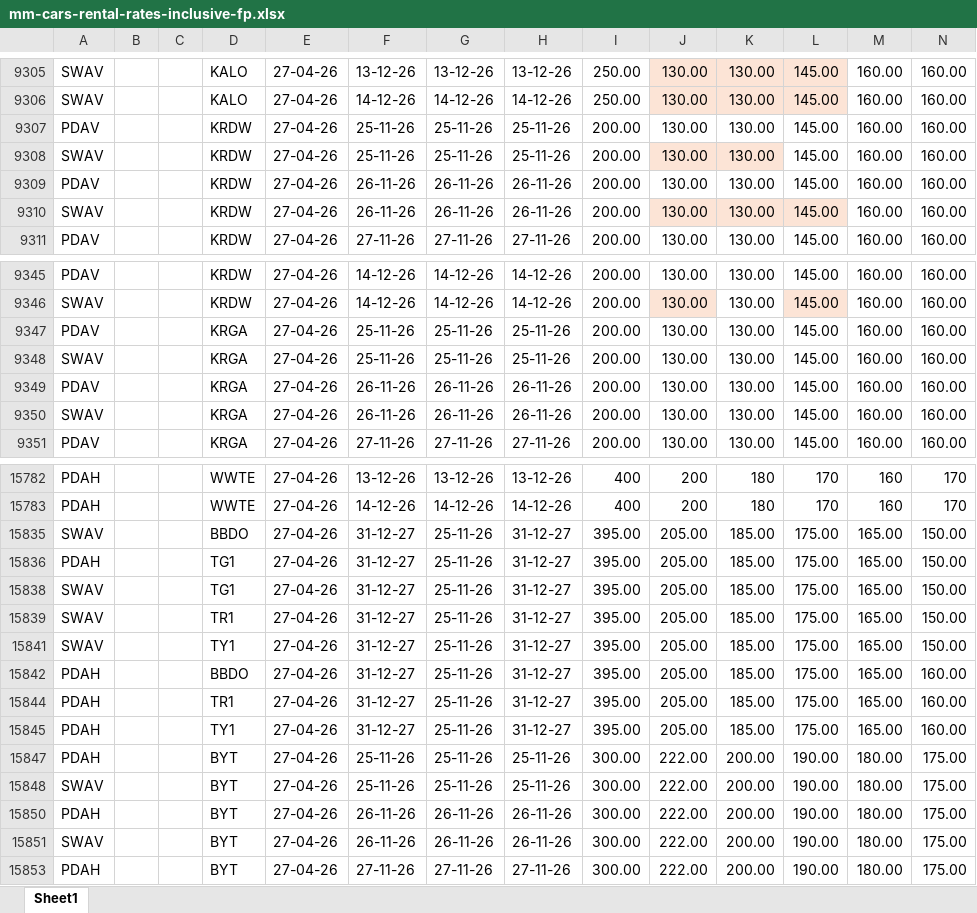
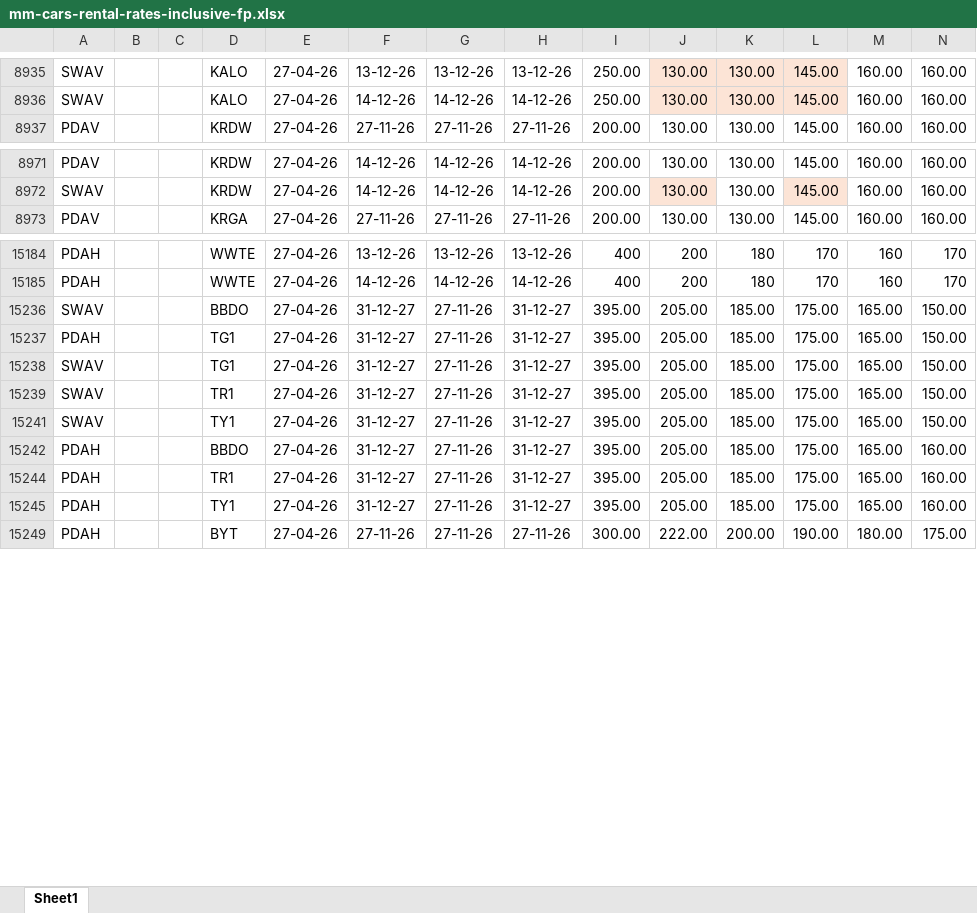
Before and after one commit to prejsik/discovercars-tool, an Excel workbook: input/mm-cars-rental-rates-inclusive-fp.xlsx, sheet Sheet1, drawn as a sheet; only a part is shown, gaps mark what is left out; values as stored, in another font and other column widths than the file's, no borders; removed rows and columns are numbered as before the commit, all else as after; the diff covers the shown part only; the diff names each change by its address in the sheet, - before the commit and + after, or states it on an @@ line.

```diff
--- a/input/mm-cars-rental-rates-inclusive-fp.xlsx (sheet Sheet1)
+++ b/input/mm-cars-rental-rates-inclusive-fp.xlsx (sheet Sheet1)
-row 9307: PDAV |  |  | KRDW | 27-04-26 | 25-11-26 | 25-11-26 | 25-11-26 | 200.00 | 130.00 | 130.00 | 145.00 | 160.00 | 160.00
-row 9308: SWAV |  |  | KRDW | 27-04-26 | 25-11-26 | 25-11-26 | 25-11-26 | 200.00 | 130.00 | 130.00 | 145.00 | 160.00 | 160.00
-row 9309: PDAV |  |  | KRDW | 27-04-26 | 26-11-26 | 26-11-26 | 26-11-26 | 200.00 | 130.00 | 130.00 | 145.00 | 160.00 | 160.00
-row 9310: SWAV |  |  | KRDW | 27-04-26 | 26-11-26 | 26-11-26 | 26-11-26 | 200.00 | 130.00 | 130.00 | 145.00 | 160.00 | 160.00
-row 9347: PDAV |  |  | KRGA | 27-04-26 | 25-11-26 | 25-11-26 | 25-11-26 | 200.00 | 130.00 | 130.00 | 145.00 | 160.00 | 160.00
-row 9348: SWAV |  |  | KRGA | 27-04-26 | 25-11-26 | 25-11-26 | 25-11-26 | 200.00 | 130.00 | 130.00 | 145.00 | 160.00 | 160.00
-row 9349: PDAV |  |  | KRGA | 27-04-26 | 26-11-26 | 26-11-26 | 26-11-26 | 200.00 | 130.00 | 130.00 | 145.00 | 160.00 | 160.00
-row 9350: SWAV |  |  | KRGA | 27-04-26 | 26-11-26 | 26-11-26 | 26-11-26 | 200.00 | 130.00 | 130.00 | 145.00 | 160.00 | 160.00
-G15236:G15239: 25-11-26
+G15236:G15239: 27-11-26
-G15241:G15242: 25-11-26
+G15241:G15242: 27-11-26
-G15244:G15245: 25-11-26
+G15244:G15245: 27-11-26
-row 15847: PDAH |  |  | BYT | 27-04-26 | 25-11-26 | 25-11-26 | 25-11-26 | 300.00 | 222.00 | 200.00 | 190.00 | 180.00 | 175.00
-row 15848: SWAV |  |  | BYT | 27-04-26 | 25-11-26 | 25-11-26 | 25-11-26 | 300.00 | 222.00 | 200.00 | 190.00 | 180.00 | 175.00
-row 15850: PDAH |  |  | BYT | 27-04-26 | 26-11-26 | 26-11-26 | 26-11-26 | 300.00 | 222.00 | 200.00 | 190.00 | 180.00 | 175.00
-row 15851: SWAV |  |  | BYT | 27-04-26 | 26-11-26 | 26-11-26 | 26-11-26 | 300.00 | 222.00 | 200.00 | 190.00 | 180.00 | 175.00
```
Also changed, not shown: 144 removed rows and 72 edited cells elsewhere in this sheet, hidden cells, 1 other file.
